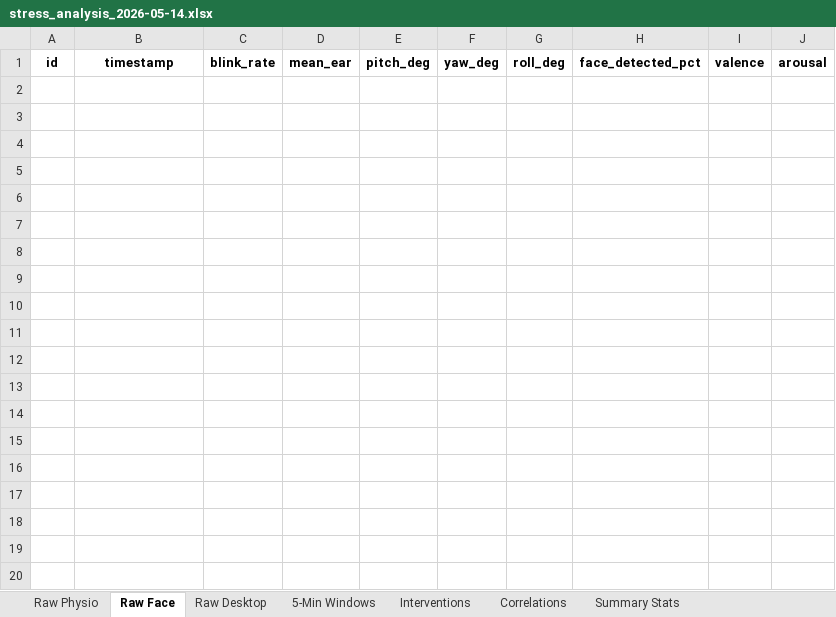
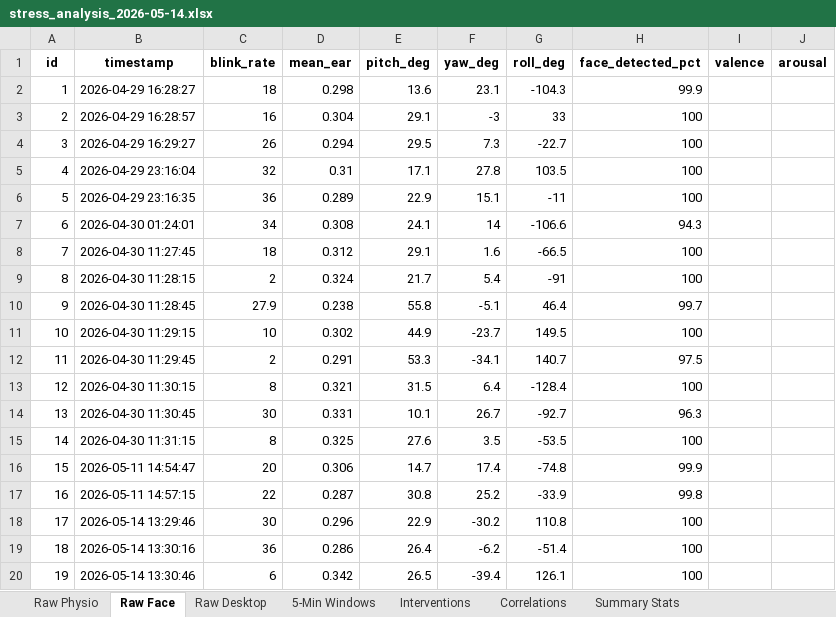
Before and after one commit to DMoforis/msc-thesis, an Excel workbook: data/exports/stress_analysis_2026-05-14.xlsx, sheet Raw Face, drawn as a sheet; only a part is shown; values as stored, in another font and other column widths than the file's, no borders; the diff covers the shown part only; the diff names each change by its address in the sheet, - before the commit and + after, or states it on an @@ line.

```diff
--- a/data/exports/stress_analysis_2026-05-14.xlsx (sheet Raw Face)
+++ b/data/exports/stress_analysis_2026-05-14.xlsx (sheet Raw Face)
+row 2: 1 | 2026-04-29 16:28:27 | 18 | 0.298 | 13.6 | 23.1 | -104.3 | 99.9
+row 3: 2 | 2026-04-29 16:28:57 | 16 | 0.304 | 29.1 | -3 | 33 | 100
+row 4: 3 | 2026-04-29 16:29:27 | 26 | 0.294 | 29.5 | 7.3 | -22.7 | 100
+row 5: 4 | 2026-04-29 23:16:04 | 32 | 0.31 | 17.1 | 27.8 | 103.5 | 100
+row 6: 5 | 2026-04-29 23:16:35 | 36 | 0.289 | 22.9 | 15.1 | -11 | 100
+row 7: 6 | 2026-04-30 01:24:01 | 34 | 0.308 | 24.1 | 14 | -106.6 | 94.3
+row 8: 7 | 2026-04-30 11:27:45 | 18 | 0.312 | 29.1 | 1.6 | -66.5 | 100
+row 9: 8 | 2026-04-30 11:28:15 | 2 | 0.324 | 21.7 | 5.4 | -91 | 100
+row 10: 9 | 2026-04-30 11:28:45 | 27.9 | 0.238 | 55.8 | -5.1 | 46.4 | 99.7
+row 11: 10 | 2026-04-30 11:29:15 | 10 | 0.302 | 44.9 | -23.7 | 149.5 | 100
+row 12: 11 | 2026-04-30 11:29:45 | 2 | 0.291 | 53.3 | -34.1 | 140.7 | 97.5
+row 13: 12 | 2026-04-30 11:30:15 | 8 | 0.321 | 31.5 | 6.4 | -128.4 | 100
+row 14: 13 | 2026-04-30 11:30:45 | 30 | 0.331 | 10.1 | 26.7 | -92.7 | 96.3
+row 15: 14 | 2026-04-30 11:31:15 | 8 | 0.325 | 27.6 | 3.5 | -53.5 | 100
+row 16: 15 | 2026-05-11 14:54:47 | 20 | 0.306 | 14.7 | 17.4 | -74.8 | 99.9
+row 17: 16 | 2026-05-11 14:57:15 | 22 | 0.287 | 30.8 | 25.2 | -33.9 | 99.8
+row 18: 17 | 2026-05-14 13:29:46 | 30 | 0.296 | 22.9 | -30.2 | 110.8 | 100
+row 19: 18 | 2026-05-14 13:30:16 | 36 | 0.286 | 26.4 | -6.2 | -51.4 | 100
+row 20: 19 | 2026-05-14 13:30:46 | 6 | 0.342 | 26.5 | -39.4 | 126.1 | 100
```
Also changed, not shown: 25 added rows elsewhere in this sheet, sheet Raw Physio, sheet Raw Desktop, sheet Correlations, sheet Summary Stats, sheet 5-Min Windows, 2 other files.
